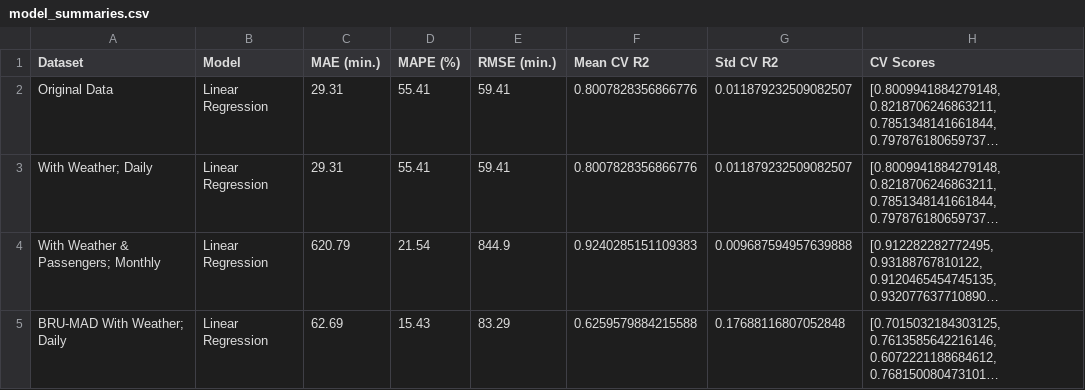
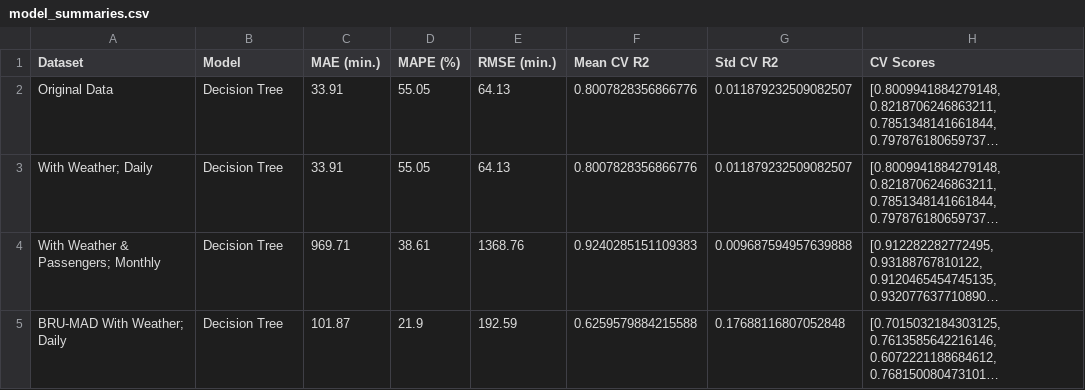
Before and after one commit to DT-Service-Consulting/avstats, a CSV file: avstats/model_summaries.csv, drawn as a sheet; long unchanged cells end in …; the diff names each change by its address in the sheet, - before the commit and + after, or states it on an @@ line.

```diff
--- a/avstats/model_summaries.csv
+++ b/avstats/model_summaries.csv
-B2:B5 (Model): Linear Regression
+B2:B5 (Model): Decision Tree
-C2:C3 (MAE (min.)): 29.31
+C2:C3 (MAE (min.)): 33.91
-D2:D3 (MAPE (%)): 55.41
+D2:D3 (MAPE (%)): 55.05
-E2:E3 (RMSE (min.)): 59.41
+E2:E3 (RMSE (min.)): 64.13
-C4 (MAE (min.)): 620.79
+C4 (MAE (min.)): 969.71
-D4 (MAPE (%)): 21.54
+D4 (MAPE (%)): 38.61
-E4 (RMSE (min.)): 844.9
+E4 (RMSE (min.)): 1368.76
-C5 (MAE (min.)): 62.69
+C5 (MAE (min.)): 101.87
-D5 (MAPE (%)): 15.43
+D5 (MAPE (%)): 21.9
-E5 (RMSE (min.)): 83.29
+E5 (RMSE (min.)): 192.59
```
Also changed, not shown: data/df_vif_BRU_MAD.csv, data/df_vif_passengers.csv, 8 other files.
